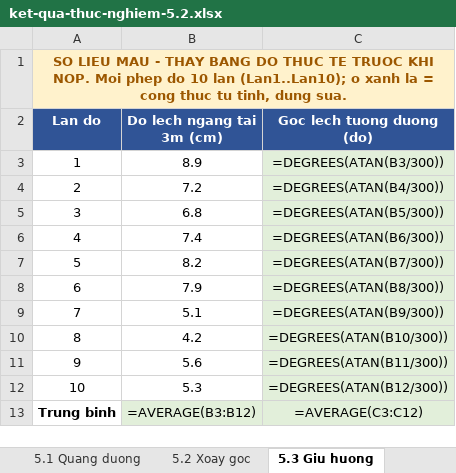
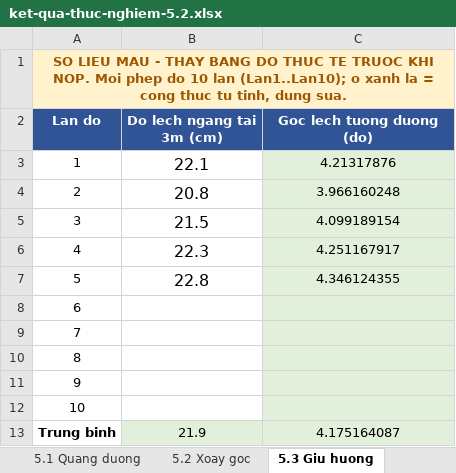
Before and after one commit to ngxziet/doantotnghiep_viet, an Excel workbook: docs/ket-qua-thuc-nghiem-5.2.xlsx, sheet 5.3 Giu huong, drawn as a sheet; values as stored, in another font and other column widths than the file's, no borders; formulas without a stored value are shown as written; the diff names each change by its address in the sheet, - before the commit and + after, or states it on an @@ line.

```diff
--- a/docs/ket-qua-thuc-nghiem-5.2.xlsx (sheet 5.3 Giu huong)
+++ b/docs/ket-qua-thuc-nghiem-5.2.xlsx (sheet 5.3 Giu huong)
-B3 (Do lech ngang tai 3m (cm)): 8.9
+B3 (Do lech ngang tai 3m (cm)): 22.1
@@ B3:B7 text size: larger @@
-C3 (Goc lech tuong duong (do)): =DEGREES(ATAN(B3/300))
+C3 (Goc lech tuong duong (do)): 4.21317876
-B4 (Do lech ngang tai 3m (cm)): 7.2
+B4 (Do lech ngang tai 3m (cm)): 20.8
-C4 (Goc lech tuong duong (do)): =DEGREES(ATAN(B4/300))
+C4 (Goc lech tuong duong (do)): 3.966160248
-B5 (Do lech ngang tai 3m (cm)): 6.8
+B5 (Do lech ngang tai 3m (cm)): 21.5
-C5 (Goc lech tuong duong (do)): =DEGREES(ATAN(B5/300))
+C5 (Goc lech tuong duong (do)): 4.099189154
-B6 (Do lech ngang tai 3m (cm)): 7.4
+B6 (Do lech ngang tai 3m (cm)): 22.3
-C6 (Goc lech tuong duong (do)): =DEGREES(ATAN(B6/300))
+C6 (Goc lech tuong duong (do)): 4.251167917
-B7 (Do lech ngang tai 3m (cm)): 8.2
+B7 (Do lech ngang tai 3m (cm)): 22.8
-C7 (Goc lech tuong duong (do)): =DEGREES(ATAN(B7/300))
+C7 (Goc lech tuong duong (do)): 4.346124355
-B8 (Do lech ngang tai 3m (cm)): 7.9
+B8 (Do lech ngang tai 3m (cm)): (empty)
-C8 (Goc lech tuong duong (do)): =DEGREES(ATAN(B8/300))
+C8 (Goc lech tuong duong (do)): (empty)
-B9 (Do lech ngang tai 3m (cm)): 5.1
+B9 (Do lech ngang tai 3m (cm)): (empty)
-C9 (Goc lech tuong duong (do)): =DEGREES(ATAN(B9/300))
+C9 (Goc lech tuong duong (do)): (empty)
-B10 (Do lech ngang tai 3m (cm)): 4.2
+B10 (Do lech ngang tai 3m (cm)): (empty)
-C10 (Goc lech tuong duong (do)): =DEGREES(ATAN(B10/300))
+C10 (Goc lech tuong duong (do)): (empty)
-B11 (Do lech ngang tai 3m (cm)): 5.6
+B11 (Do lech ngang tai 3m (cm)): (empty)
-C11 (Goc lech tuong duong (do)): =DEGREES(ATAN(B11/300))
+C11 (Goc lech tuong duong (do)): (empty)
-B12 (Do lech ngang tai 3m (cm)): 5.3
+B12 (Do lech ngang tai 3m (cm)): (empty)
-C12 (Goc lech tuong duong (do)): =DEGREES(ATAN(B12/300))
+C12 (Goc lech tuong duong (do)): (empty)
-B13 (Do lech ngang tai 3m (cm)): =AVERAGE(B3:B12)
+B13 (Do lech ngang tai 3m (cm)): 21.9
-C13 (Goc lech tuong duong (do)): =AVERAGE(C3:C12)
+C13 (Goc lech tuong duong (do)): 4.175164087
```
Also changed, not shown: sheet 5.2 Xoay goc, sheet 5.1 Quang duong, sheet 5.5 HC-SR04, sheet 5.6 Ne vat can, 7 other files.
